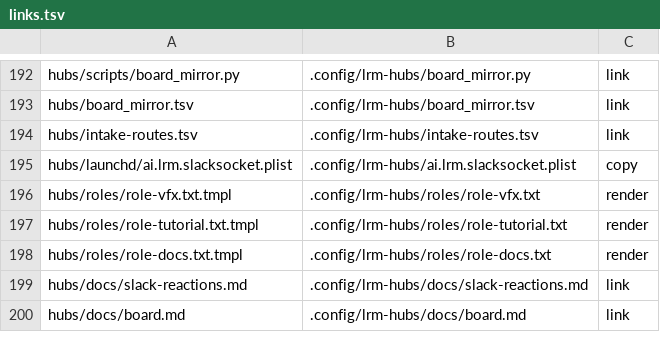
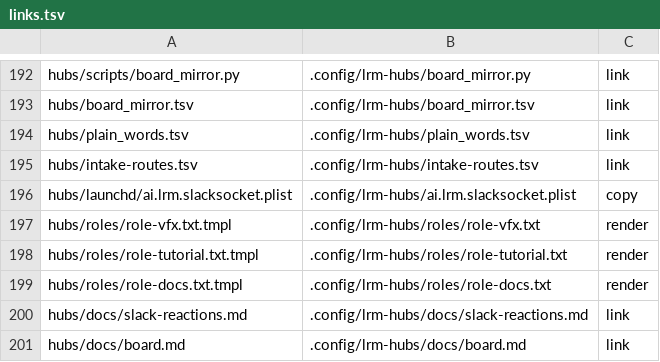
Before and after one commit to cocodding0723/claude-config, a TSV file: links.tsv, drawn as a sheet; only a part is shown, gaps mark what is left out; the diff names each change by its address in the sheet, - before the commit and + after, or states it on an @@ line.

```diff
--- a/links.tsv
+++ b/links.tsv
+row 194: hubs/plain_words.tsv | .config/lrm-hubs/plain_words.tsv | link
```
Also changed, not shown: hubs/board_mirror.tsv, 6 other files.
